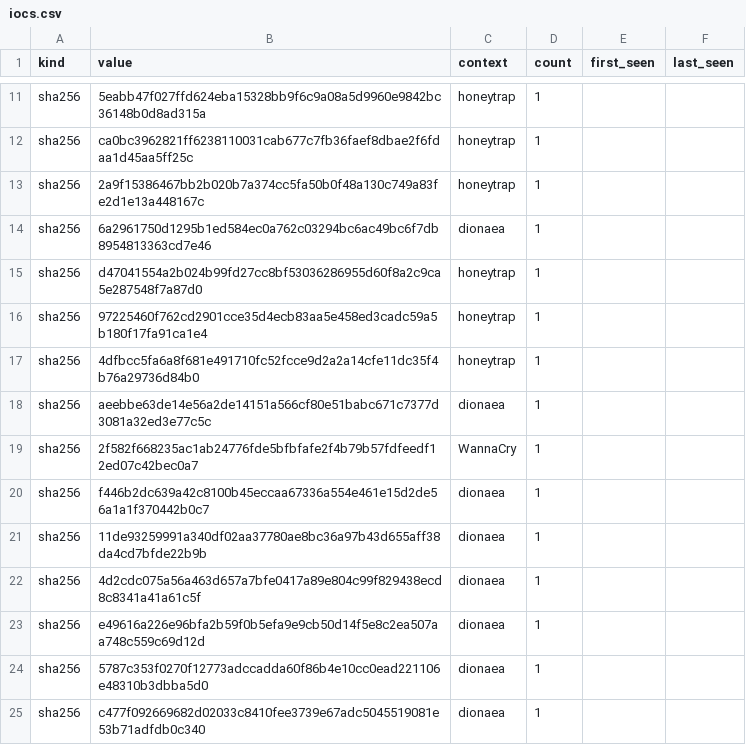
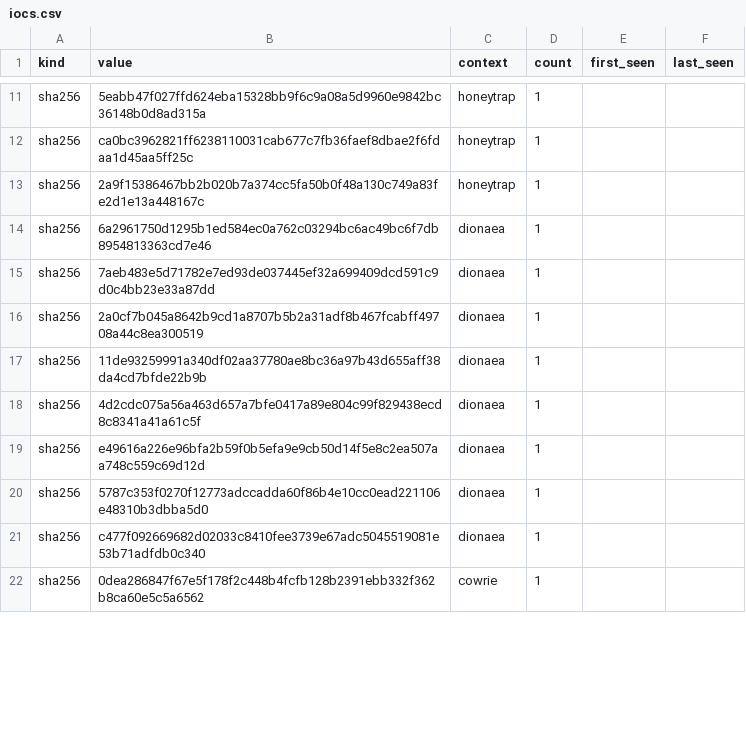
Before and after one commit to unerror/security, a CSV file: feeds/honeypot/iocs.csv, drawn as a sheet; only a part is shown, gaps mark what is left out; the shorter side is filled out with more unchanged rows; the diff covers the shown part only.

```diff
--- a/feeds/honeypot/iocs.csv
+++ b/feeds/honeypot/iocs.csv
@@ -14,8 +14,4 @@ sha256,2a9f15386467bb2b020b7a374cc5fa50b0f48a130c749a83fe2d1e13a448167c,honeytra
 sha256,6a2961750d1295b1ed584ec0a762c03294bc6ac49bc6f7db8954813363cd7e46,dionaea,1,,
-sha256,d47041554a2b024b99fd27cc8bf53036286955d60f8a2c9ca5e287548f7a87d0,honeytrap,1,,
-sha256,97225460f762cd2901cce35d4ecb83aa5e458ed3cadc59a5b180f17fa91ca1e4,honeytrap,1,,
-sha256,4dfbcc5fa6a8f681e491710fc52fcce9d2a2a14cfe11dc35f4b76a29736d84b0,honeytrap,1,,
-sha256,aeebbe63de14e56a2de14151a566cf80e51babc671c7377d3081a32ed3e77c5c,dionaea,1,,
-sha256,2f582f668235ac1ab24776fde5bfbfafe2f4b79b57fdfeedf12ed07c42bec0a7,WannaCry,1,,
-sha256,f446b2dc639a42c8100b45eccaa67336a554e461e15d2de56a1a1f370442b0c7,dionaea,1,,
+sha256,7aeb483e5d71782e7ed93de037445ef32a699409dcd591c9d0c4bb23e33a87dd,dionaea,1,,
+sha256,2a0cf7b045a8642b9cd1a8707b5b2a31adf8b467fcabff49708a44c8ea300519,dionaea,1,,
 sha256,11de93259991a340df02aa37780ae8bc36a97b43d655aff38da4cd7bfde22b9b,dionaea,1,,
```
Also changed, not shown: 6 added rows, 4 removed rows and 8 edited cells elsewhere in this file, 15 other files.
